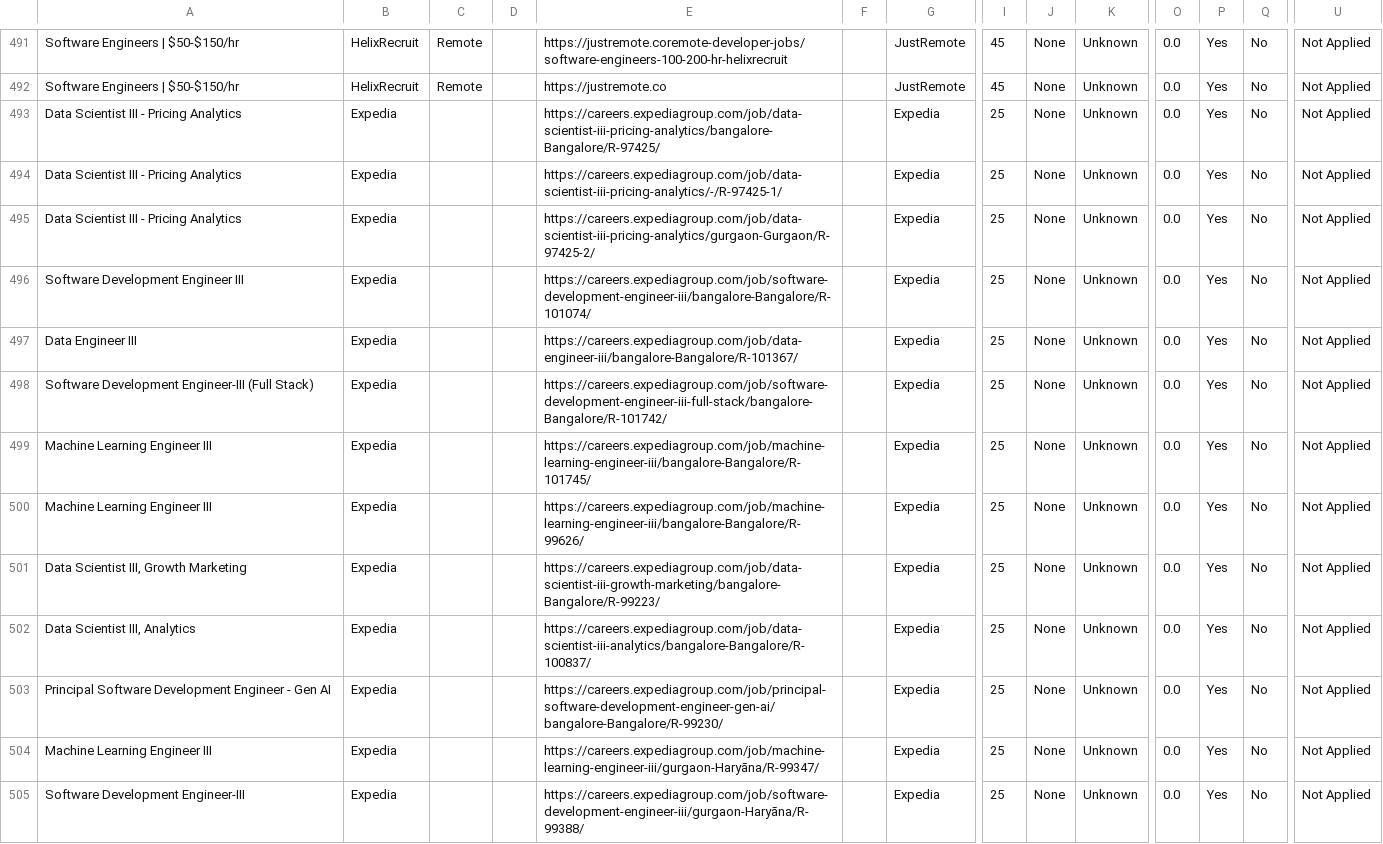
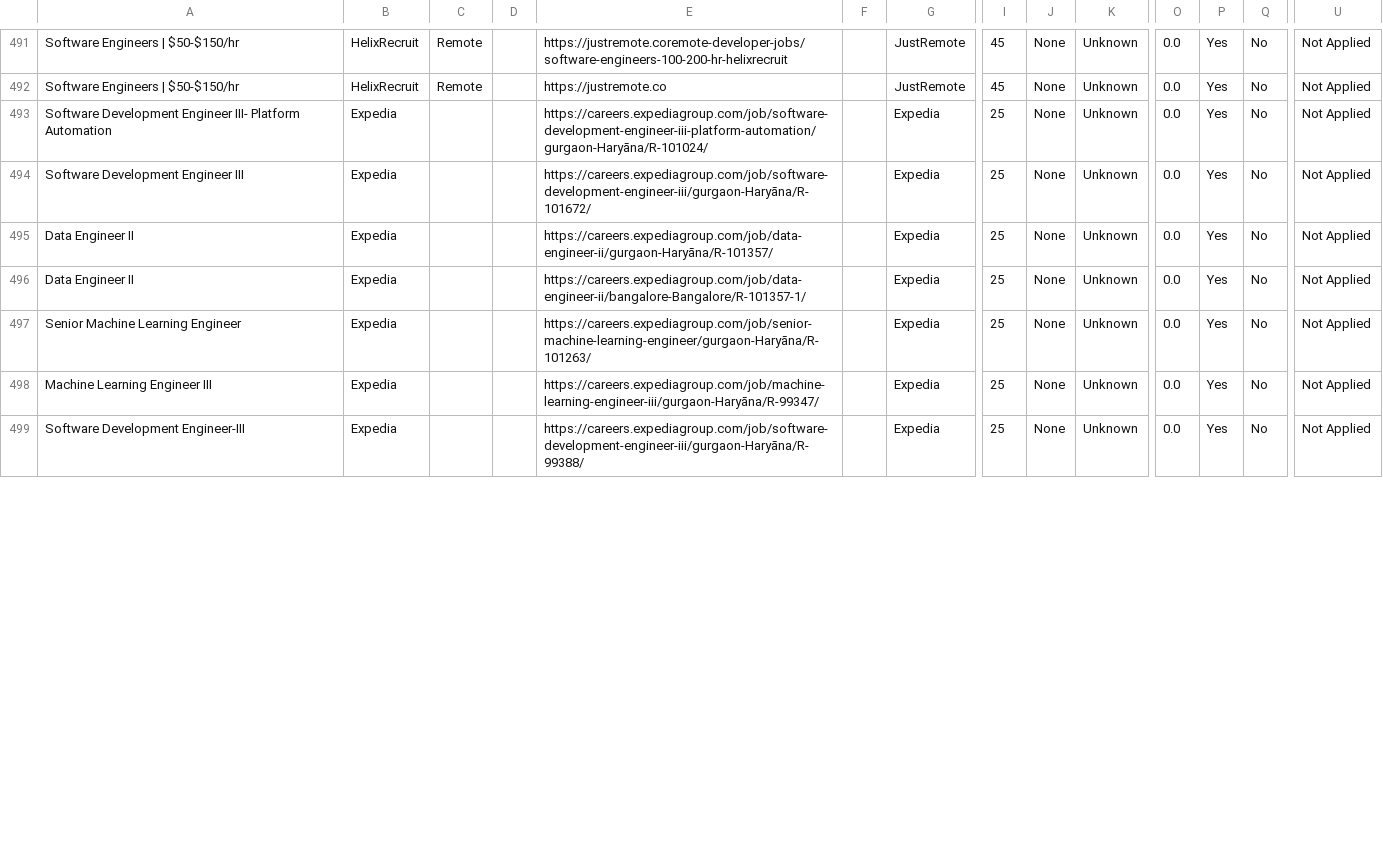
Before and after one commit to naman011/python-projects-secondary, a CSV file: data/jobs.csv, drawn as a sheet; only a part is shown, gaps mark what is left out; removed rows and columns are numbered as before the commit, all else as after; rows hold the shown columns only; the diff covers the shown part only; the diff names each change by its address in the sheet, - before the commit and + after, or states it on an @@ line.

```diff
--- a/data/jobs.csv
+++ b/data/jobs.csv
-row 493: Data Scientist III - Pricing Analytics | Expedia |  |  | https://careers.expediagroup.com/job/data-scientist-iii-pricing-analytics/bangalore-Bangalore/R-97425/ |  | Expedia | 25 | None | Unknown | 0.0 | Yes | No | Not Applied
-row 494: Data Scientist III - Pricing Analytics | Expedia |  |  | https://careers.expediagroup.com/job/data-scientist-iii-pricing-analytics/-/R-97425-1/ |  | Expedia | 25 | None | Unknown | 0.0 | Yes | No | Not Applied
-A493: Data Scientist III - Pricing Analytics
+A493: Software Development Engineer III- Platform Automation
-E493: https://careers.expediagroup.com/job/data-scientist-iii-pricing-analytics/gurgaon-Gurgaon/R-97425-2/
+E493: https://careers.expediagroup.com/job/software-development-engineer-iii-platform-automation/gurgaon-Haryāna/R-101024/
-E494: https://careers.expediagroup.com/job/software-development-engineer-iii/bangalore-Bangalore/R-101074/
+E494: https://careers.expediagroup.com/job/software-development-engineer-iii/gurgaon-Haryāna/R-101672/
-A495: Data Engineer III
+A495: Data Engineer II
-E495: https://careers.expediagroup.com/job/data-engineer-iii/bangalore-Bangalore/R-101367/
+E495: https://careers.expediagroup.com/job/data-engineer-ii/gurgaon-Haryāna/R-101357/
-row 498: Software Development Engineer-III (Full Stack) | Expedia |  |  | https://careers.expediagroup.com/job/software-development-engineer-iii-full-stack/bangalore-Bangalore/R-101742/ |  | Expedia | 25 | None | Unknown | 0.0 | Yes | No | Not Applied
-A496: Machine Learning Engineer III
+A496: Data Engineer II
-E496: https://careers.expediagroup.com/job/machine-learning-engineer-iii/bangalore-Bangalore/R-101745/
+E496: https://careers.expediagroup.com/job/data-engineer-ii/bangalore-Bangalore/R-101357-1/
-A497: Machine Learning Engineer III
+A497: Senior Machine Learning Engineer
-E497: https://careers.expediagroup.com/job/machine-learning-engineer-iii/bangalore-Bangalore/R-99626/
+E497: https://careers.expediagroup.com/job/senior-machine-learning-engineer/gurgaon-Haryāna/R-101263/
-row 501: Data Scientist III, Growth Marketing | Expedia |  |  | https://careers.expediagroup.com/job/data-scientist-iii-growth-marketing/bangalore-Bangalore/R-99223/ |  | Expedia | 25 | None | Unknown | 0.0 | Yes | No | Not Applied
-row 502: Data Scientist III, Analytics | Expedia |  |  | https://careers.expediagroup.com/job/data-scientist-iii-analytics/bangalore-Bangalore/R-100837/ |  | Expedia | 25 | None | Unknown | 0.0 | Yes | No | Not Applied
-row 503: Principal Software Development Engineer - Gen AI | Expedia |  |  | https://careers.expediagroup.com/job/principal-software-development-engineer-gen-ai/bangalore-Bangalore/R-99230/ |  | Expedia | 25 | None | Unknown | 0.0 | Yes | No | Not Applied
```
Also changed, not shown: 9 added rows elsewhere in this file, 1 other file.
